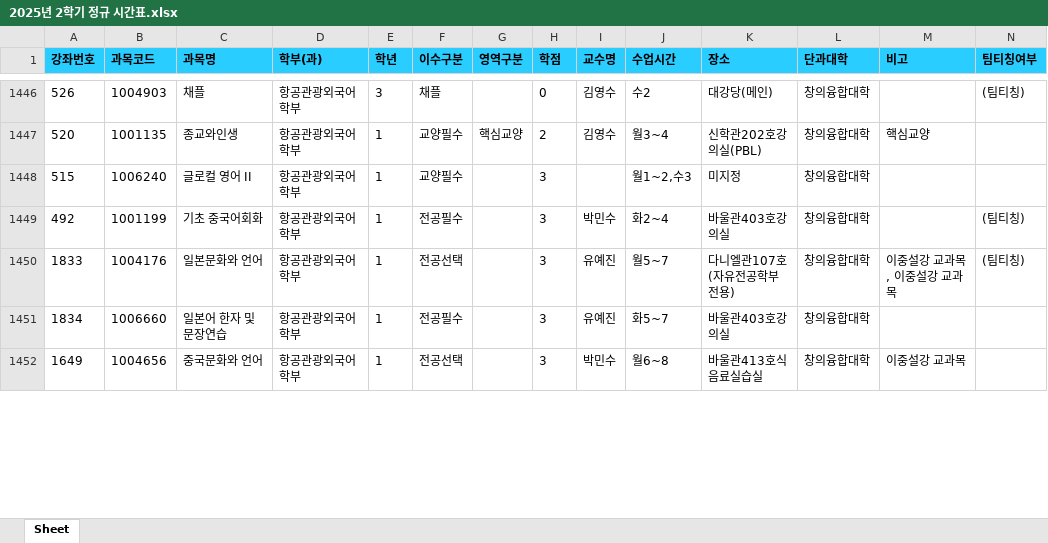
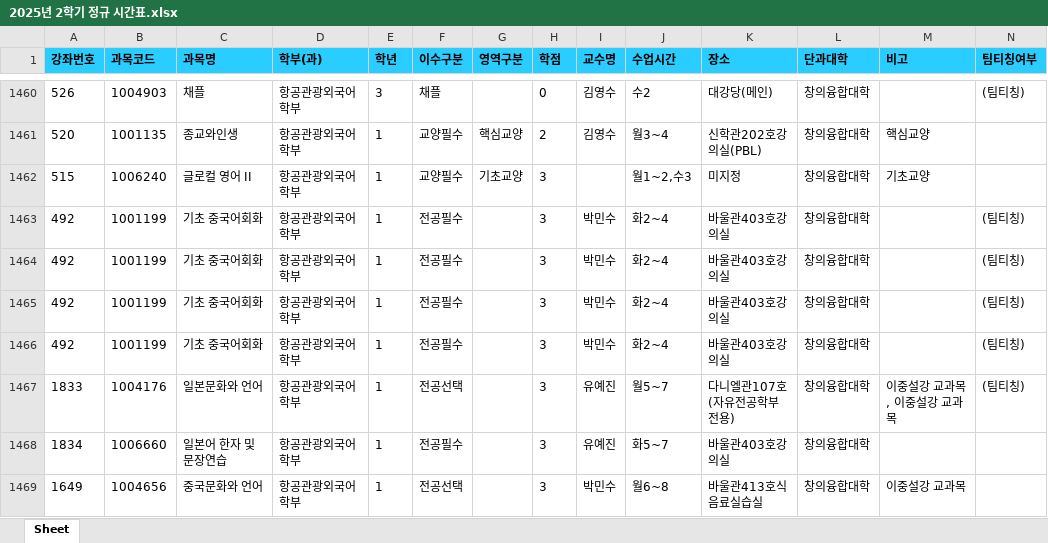
Before and after one commit to syu-kr/lecture.syu.kr-everytime, an Excel workbook: data/2025년 2학기 정규 시간표.xlsx, sheet Sheet, drawn as a sheet; only a part is shown, gaps mark what is left out; values as stored, in another font and other column widths than the file's, no borders; addresses are those after the commit; the diff covers the shown part only; the diff names each change by its address in the sheet, - before the commit and + after, or states it on an @@ line.

```diff
--- a/data/2025년 2학기 정규 시간표.xlsx (sheet Sheet)
+++ b/data/2025년 2학기 정규 시간표.xlsx (sheet Sheet)
-G1462 (영역구분): (empty)
+G1462 (영역구분): 기초교양
-M1462 (비고): (empty)
+M1462 (비고): 기초교양
+row 1463: 492 | 1001199 | 기초 중국어회화 | 항공관광외국어학부 | 1 | 전공필수 |  | 3 | 박민수 | 화2~4 | 바울관403호강의실 | 창의융합대학 |  | (팀티칭)
+row 1464: 492 | 1001199 | 기초 중국어회화 | 항공관광외국어학부 | 1 | 전공필수 |  | 3 | 박민수 | 화2~4 | 바울관403호강의실 | 창의융합대학 |  | (팀티칭)
+row 1465: 492 | 1001199 | 기초 중국어회화 | 항공관광외국어학부 | 1 | 전공필수 |  | 3 | 박민수 | 화2~4 | 바울관403호강의실 | 창의융합대학 |  | (팀티칭)
```
Also changed, not shown: 20 added rows, 6 removed rows and 144 edited cells elsewhere in this sheet, 1 other file.
